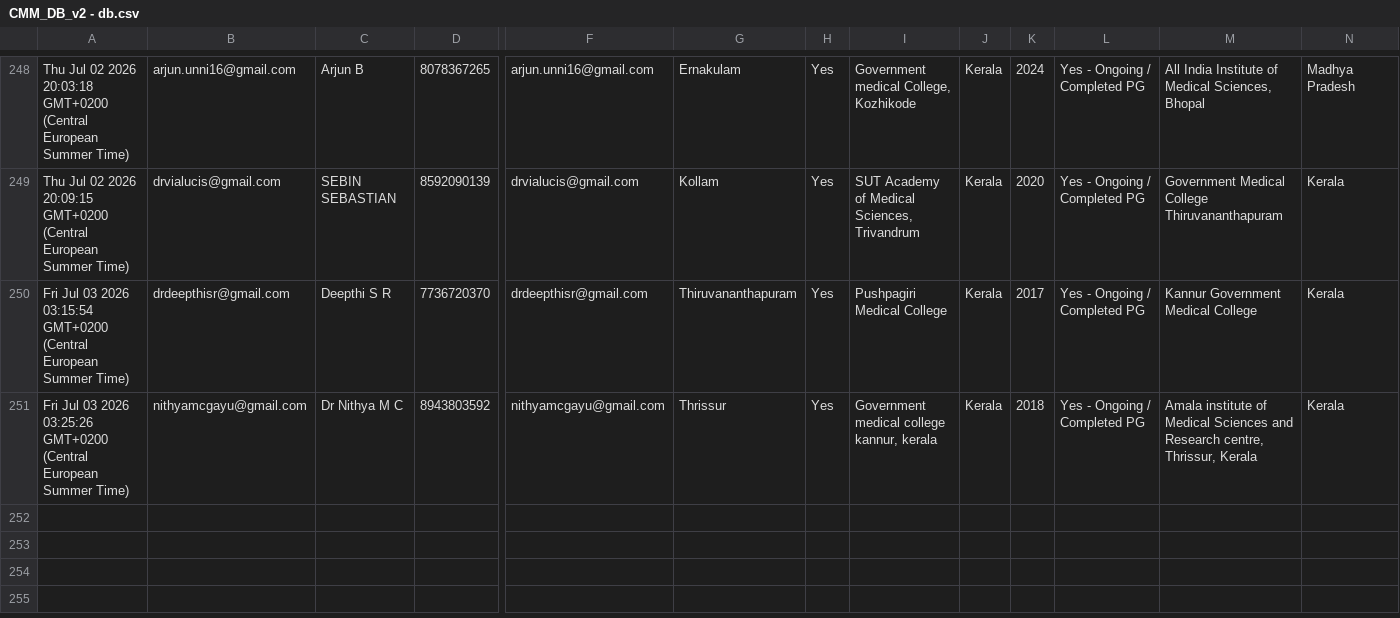
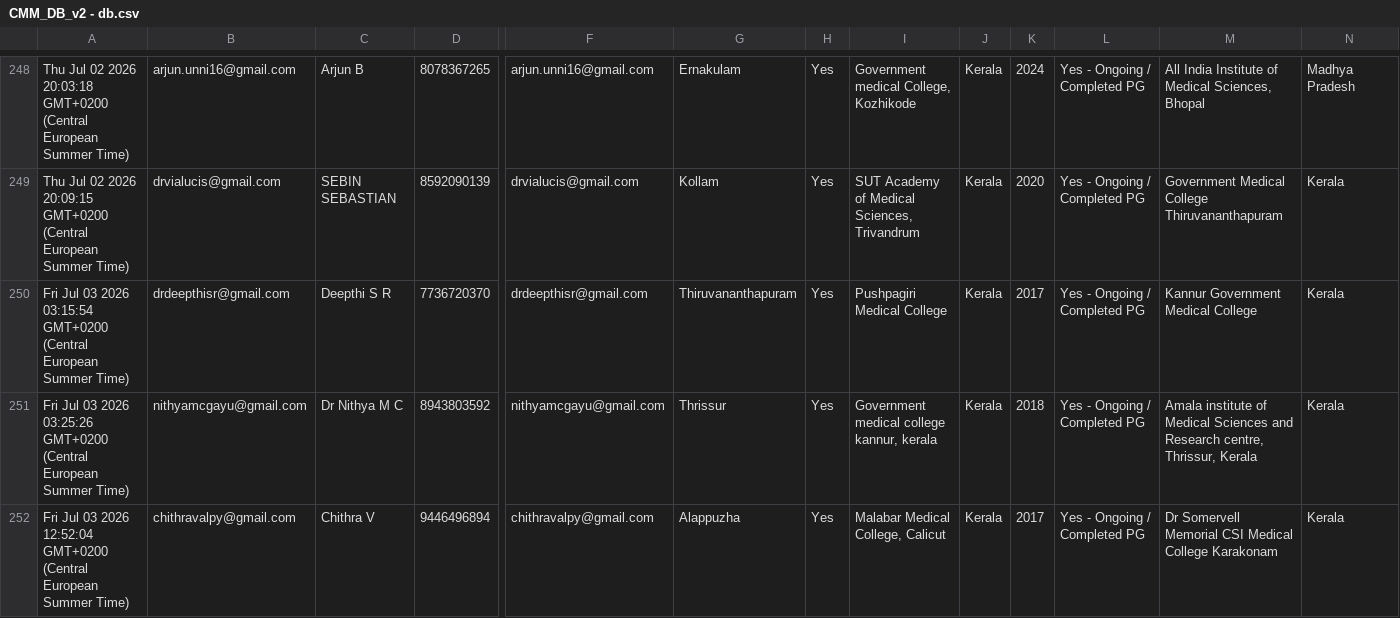
Before and after one commit to SharanStudio/cmmdb, a CSV file: CMM_DB_v2 - db.csv, drawn as a sheet; only a part is shown, gaps mark what is left out; rows hold the shown columns only; the diff names each change by its address in the sheet, - before the commit and + after, or states it on an @@ line.

Commit message:
Auto-update DB: 7/4/2026, 5:17:07 AM

```diff
--- a/CMM_DB_v2 - db.csv
+++ b/CMM_DB_v2 - db.csv
+row 252: Fri Jul 03 2026 12:52:04 GMT+0200 (Central European Summer Time) | chithravalpy@gmail.com | Chithra V | 9446496894 | chithravalpy@gmail.com | Alappuzha | Yes | Malabar Medical College, Calicut | Kerala | 2017 | Yes - Ongoing / Completed PG | Dr Somervell Memorial CSI Medical College Karakonam | Kerala
```
